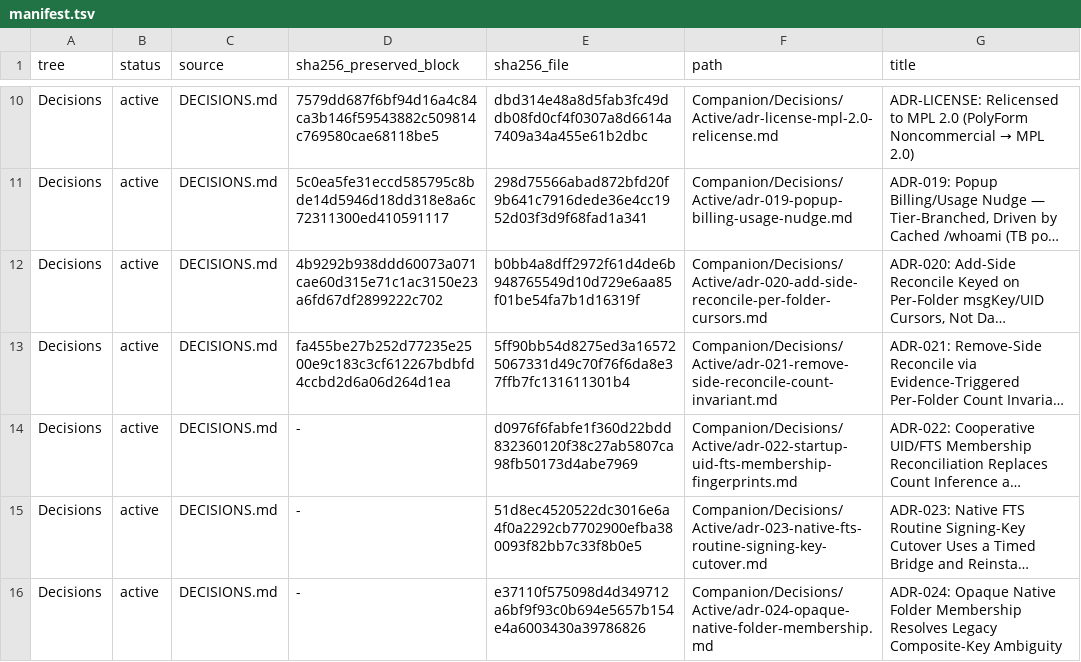
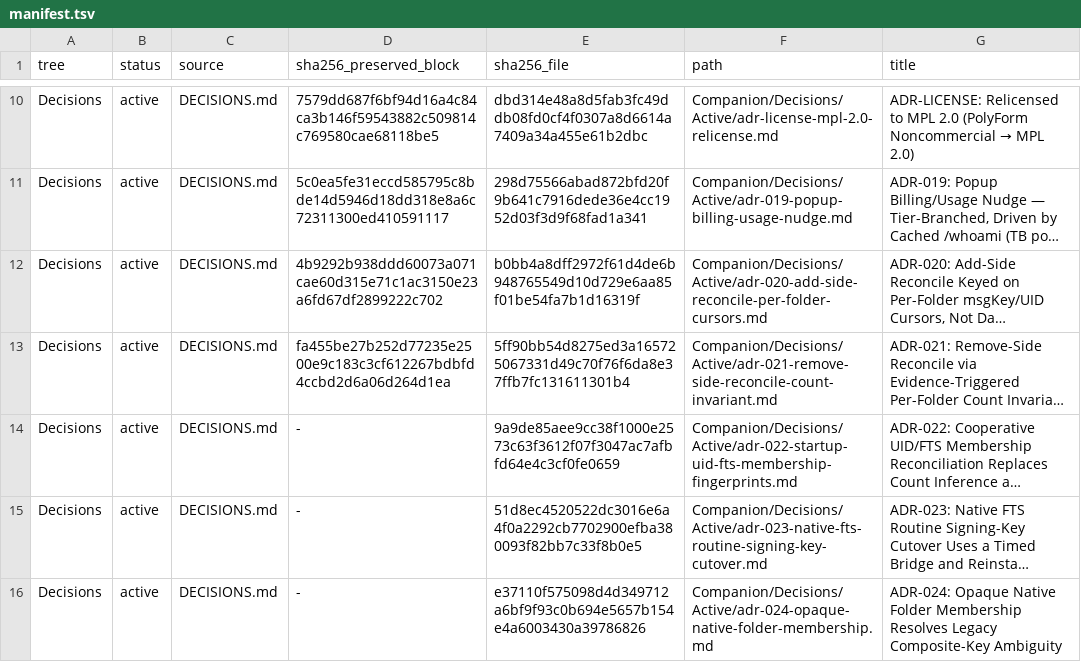
Before and after one commit to TabMail/tabmail-thunderbird, a TSV file: Companion/Decisions/manifest.tsv, drawn as a sheet; only a part is shown, gaps mark what is left out; long unchanged cells end in …; the diff names each change by its address in the sheet, - before the commit and + after, or states it on an @@ line.

```diff
--- a/Companion/Decisions/manifest.tsv
+++ b/Companion/Decisions/manifest.tsv
-E14 (sha256_file): d0976f6fabfe1f360d22bdd832360120f38c27ab5807ca98fb50173d4abe7969
+E14 (sha256_file): 9a9de85aee9cc38f1000e2573c63f3612f07f3047ac7afbfd64e4c3cf0fe0659
```
Also changed, not shown: 4 other files.
